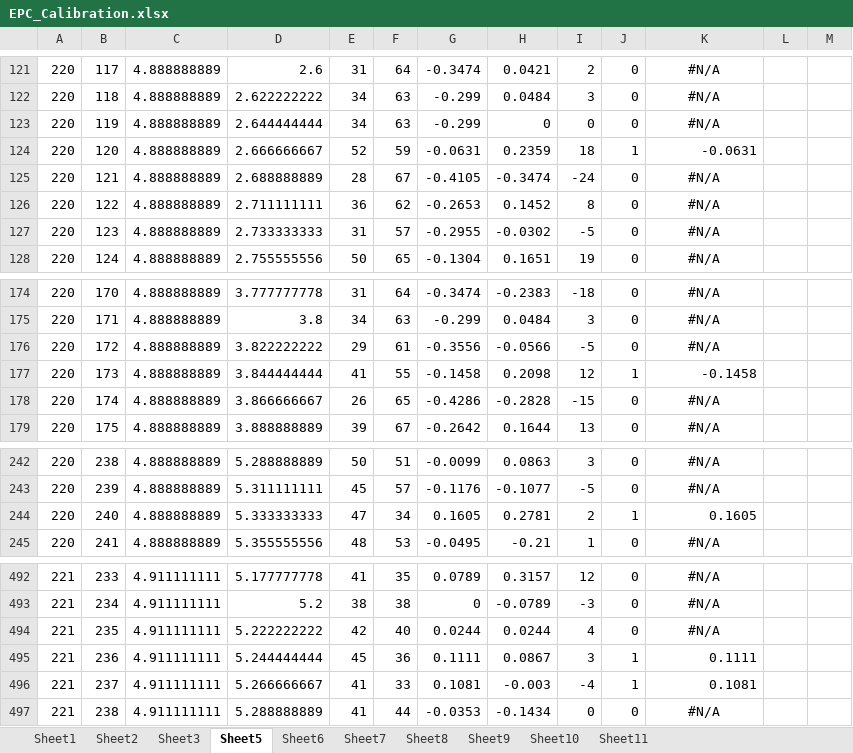
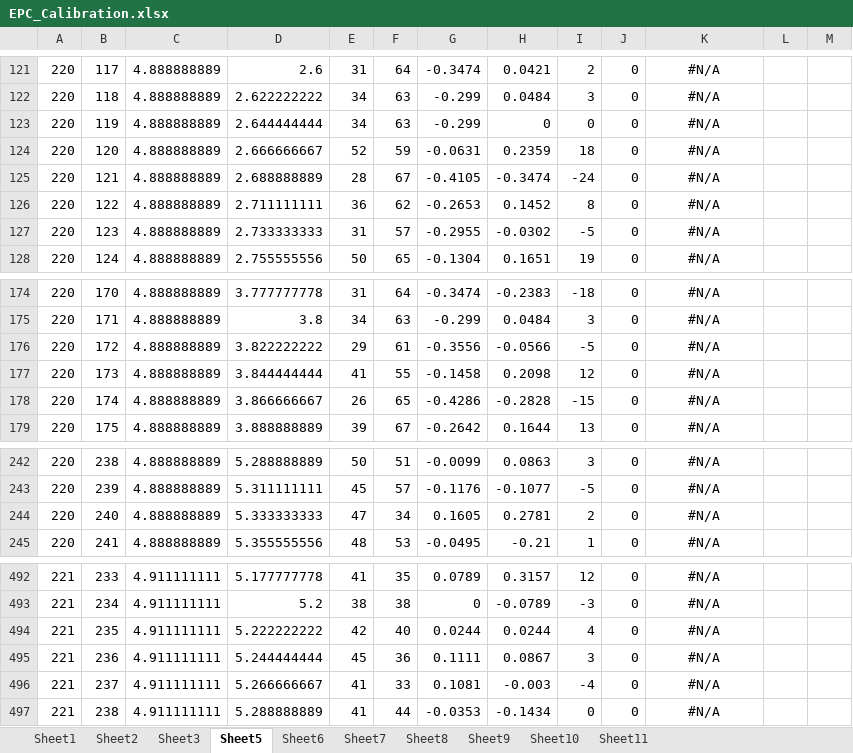
Before and after one commit to strem078/IAI5101_Project, an Excel workbook: Data/EPC_Calibration.xlsx, sheet Sheet5, drawn as a sheet; only a part is shown, gaps mark what is left out; values as stored, in another font and other column widths than the file's, no borders; charts and pictures and conditional formats and table styles not drawn; the diff names each change by its address in the sheet, - before the commit and + after, or states it on an @@ line.

```diff
--- a/Data/EPC_Calibration.xlsx (sheet Sheet5)
+++ b/Data/EPC_Calibration.xlsx (sheet Sheet5)
-J124: 1
+J124: 0
-K124: -0.0631
+K124: #N/A
-K124 alignment: right
+K124 alignment: center
-J177: 1
+J177: 0
-K177: -0.1458
+K177: #N/A
-K177 alignment: right
+K177 alignment: center
-J244: 1
+J244: 0
-K244: 0.1605
+K244: #N/A
-K244 alignment: right
+K244 alignment: center
-J495:J496: 1
+J495:J496: 0
-K495: 0.1111
+K495: #N/A
-K495:K496 alignment: right
+K495:K496 alignment: center
-K496: 0.1081
+K496: #N/A
```
Also changed, not shown: sheet Sheet11, sheet Sheet10, sheet Sheet9, sheet Sheet7, sheet Sheet6, sheet Sheet8, charts or pictures.
